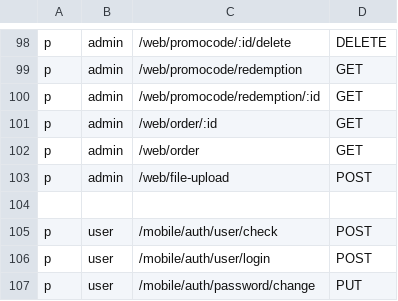
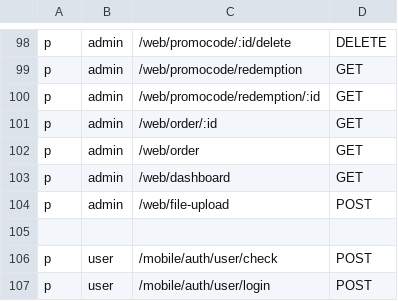
Before and after one commit to axadjonovsardorbek/imed_backend, a CSV file: api/casbin/policy.csv, drawn as a sheet; only a part is shown, gaps mark what is left out; the shorter side is filled out with more unchanged rows; the diff names each change by its address in the sheet, - before the commit and + after, or states it on an @@ line.

Commit message:
added dashboard and fixed push

```diff
--- a/api/casbin/policy.csv
+++ b/api/casbin/policy.csv
+row 103: p | admin | /web/dashboard | GET
```
Also changed, not shown: 24 other files.
